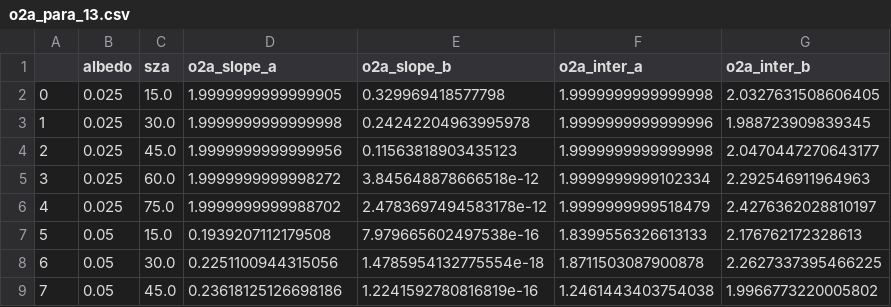
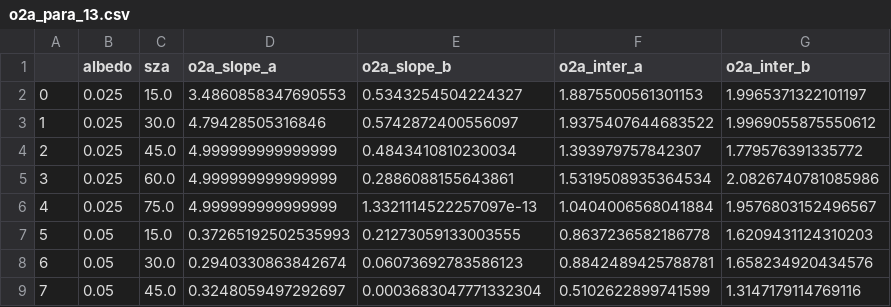
Before and after one commit to ywchen-tw/OCO2, a CSV file: analysis/o2a_para_13.csv, drawn as a sheet; only a part is shown; the diff covers the shown part only.

```diff
--- a/analysis/o2a_para_13.csv
+++ b/analysis/o2a_para_13.csv
@@ -1,9 +1,9 @@
 ,albedo,sza,o2a_slope_a,o2a_slope_b,o2a_inter_a,o2a_inter_b
-0,0.025,15.0,1.9999999999999905,0.329969418577798,1.9999999999999998,2.0327631508606405
-1,0.025,30.0,1.9999999999999998,0.24242204963995978,1.9999999999999996,1.988723909839345
-2,0.025,45.0,1.9999999999999956,0.11563818903435123,1.9999999999999998,2.0470447270643177
-3,0.025,60.0,1.9999999999998272,3.845648878666518e-12,1.9999999999102334,2.292546911964963
-4,0.025,75.0,1.9999999999988702,2.4783697494583178e-12,1.9999999999518479,2.4276362028810197
-5,0.05,15.0,0.1939207112179508,7.979665602497538e-16,1.8399556326613133,2.176762172328613
-6,0.05,30.0,0.2251100944315056,1.4785954132775554e-18,1.8711503087900878,2.2627337395466225
-7,0.05,45.0,0.23618125126698186,1.2241592780816819e-16,1.2461443403754038,1.9966773220005802
+0,0.025,15.0,3.4860858347690553,0.5343254504224327,1.8875500561301153,1.9965371322101197
+1,0.025,30.0,4.79428505316846,0.5742872400556097,1.9375407644683522,1.9969055875550612
+2,0.025,45.0,4.999999999999999,0.4843410810230034,1.393979757842307,1.779576391335772
+3,0.025,60.0,4.999999999999999,0.2886088155643861,1.5319508935364534,2.0826740781085986
+4,0.025,75.0,4.999999999999999,1.3321114522257097e-13,1.0404006568041884,1.9576803152496567
+5,0.05,15.0,0.37265192502535993,0.21273059133003555,0.8637236582186778,1.6209431124310203
+6,0.05,30.0,0.2940330863842674,0.06073692783586123,0.8842489425788781,1.658234920434576
+7,0.05,45.0,0.3248059497292697,0.0003683047771332304,0.5102622899741599,1.3147179114769116
```
Also changed, not shown: 148 edited cells elsewhere in this file, analysis/o2a_para_9.csv, analysis/sco2_para_13.csv, 11 other files.
